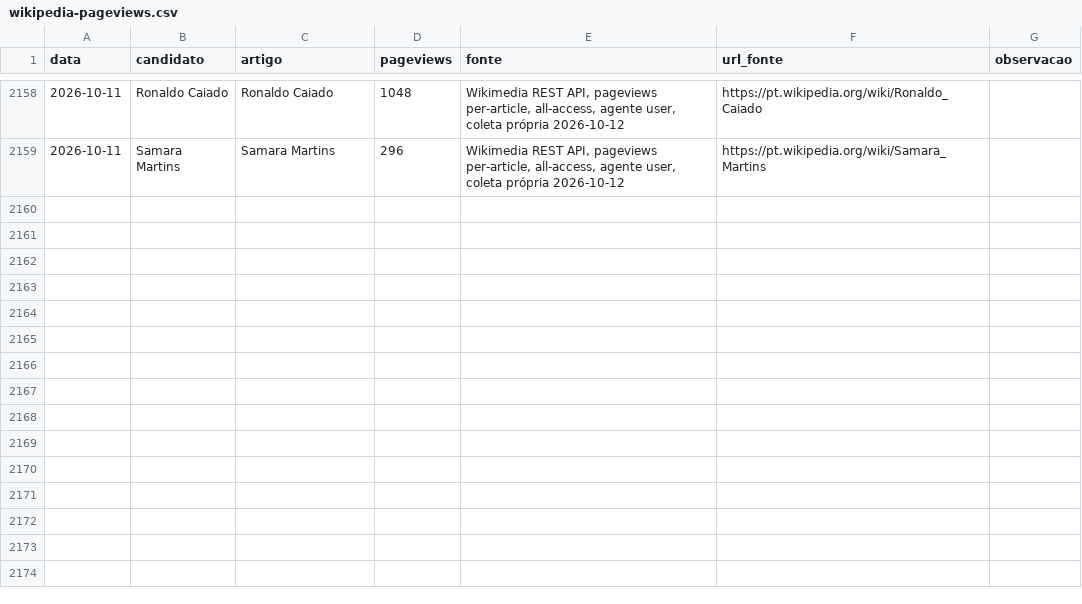
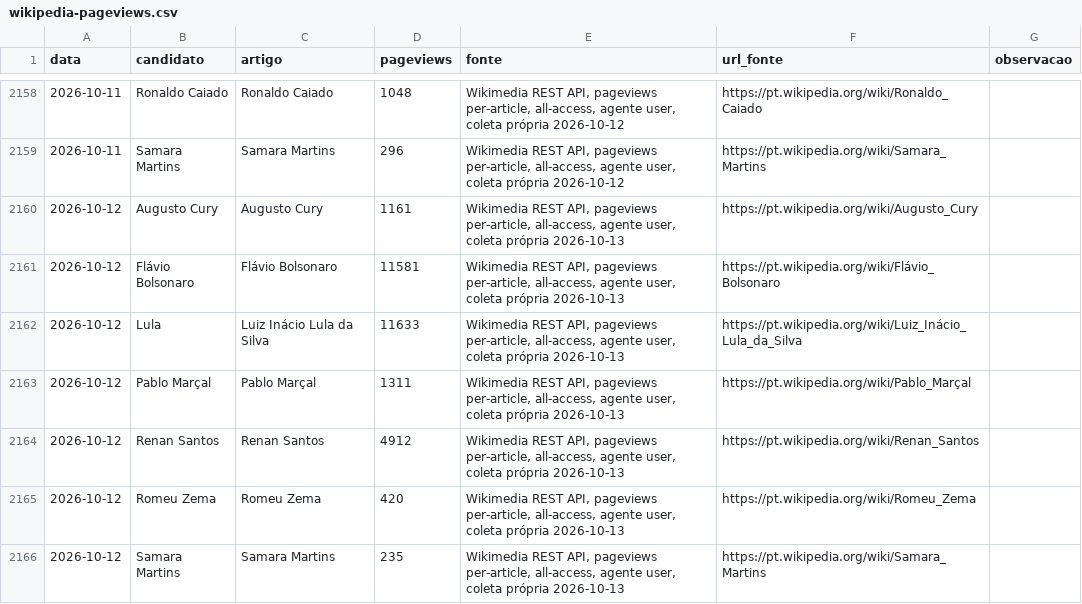
Before and after one commit to figuered0o0808-glitch/observatorio-2026, a CSV file: dados/wikipedia-pageviews.csv, drawn as a sheet; only a part is shown, gaps mark what is left out.

```diff
--- a/dados/wikipedia-pageviews.csv
+++ b/dados/wikipedia-pageviews.csv
@@ -2159 +2159,8 @@
 2026-10-11,Samara Martins,Samara Martins,296,"Wikimedia REST API, pageviews per-article, all-access, agente user, coleta própria 2026-10-12",https://pt.wikipedia.org/wiki/Samara_Martins,
+2026-10-12,Augusto Cury,Augusto Cury,1161,"Wikimedia REST API, pageviews per-article, all-access, agente user, coleta própria 2026-10-13",https://pt.wikipedia.org/wiki/Augusto_Cury,
+2026-10-12,Flávio Bolsonaro,Flávio Bolsonaro,11581,"Wikimedia REST API, pageviews per-article, all-access, agente user, coleta própria 2026-10-13",https://pt.wikipedia.org/wiki/Flávio_Bolsonaro,
+2026-10-12,Lula,Luiz Inácio Lula da Silva,11633,"Wikimedia REST API, pageviews per-article, all-access, agente user, coleta própria 2026-10-13",https://pt.wikipedia.org/wiki/Luiz_Inácio_Lula_da_Silva,
+2026-10-12,Pablo Marçal,Pablo Marçal,1311,"Wikimedia REST API, pageviews per-article, all-access, agente user, coleta própria 2026-10-13",https://pt.wikipedia.org/wiki/Pablo_Marçal,
+2026-10-12,Renan Santos,Renan Santos,4912,"Wikimedia REST API, pageviews per-article, all-access, agente user, coleta própria 2026-10-13",https://pt.wikipedia.org/wiki/Renan_Santos,
+2026-10-12,Romeu Zema,Romeu Zema,420,"Wikimedia REST API, pageviews per-article, all-access, agente user, coleta própria 2026-10-13",https://pt.wikipedia.org/wiki/Romeu_Zema,
+2026-10-12,Samara Martins,Samara Martins,235,"Wikimedia REST API, pageviews per-article, all-access, agente user, coleta própria 2026-10-13",https://pt.wikipedia.org/wiki/Samara_Martins,
```
Also changed, not shown: 5 other files.
